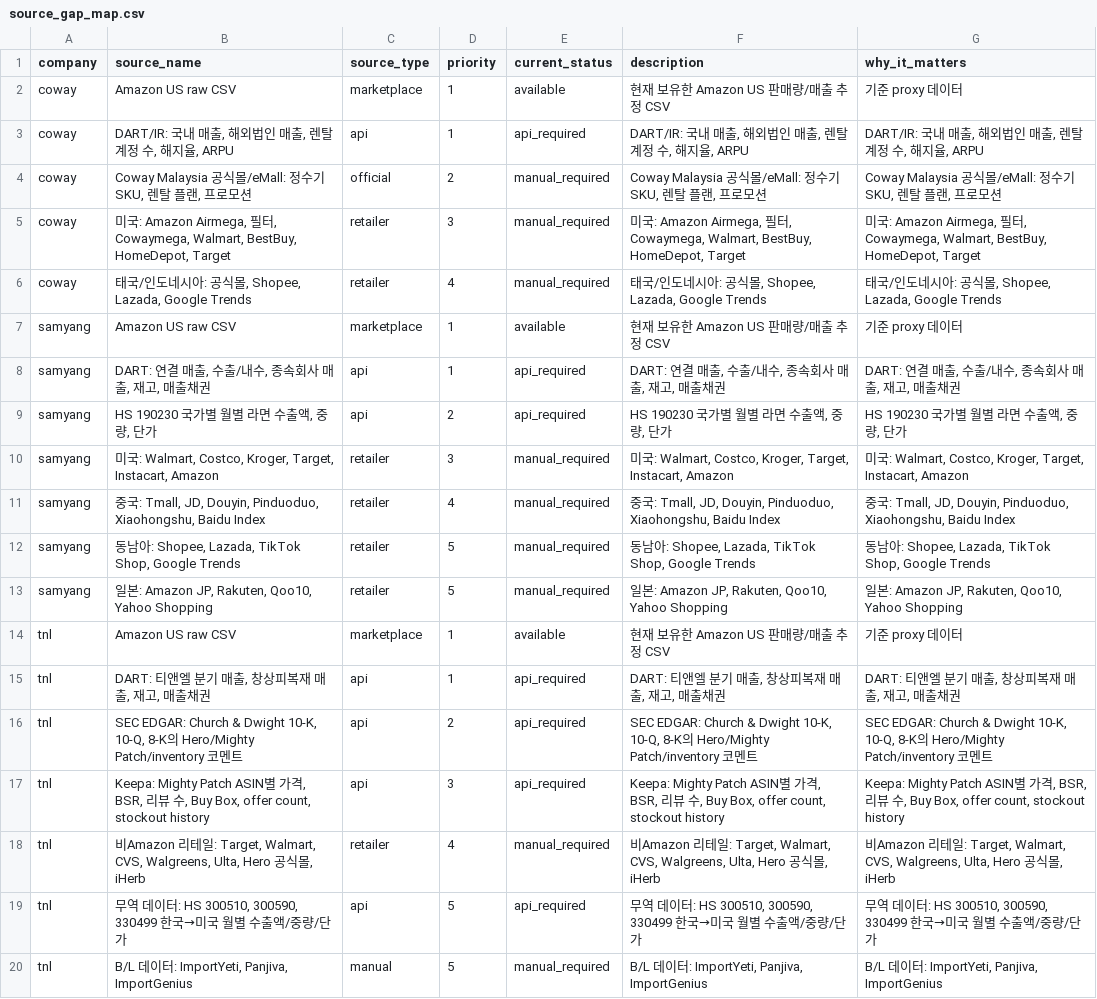
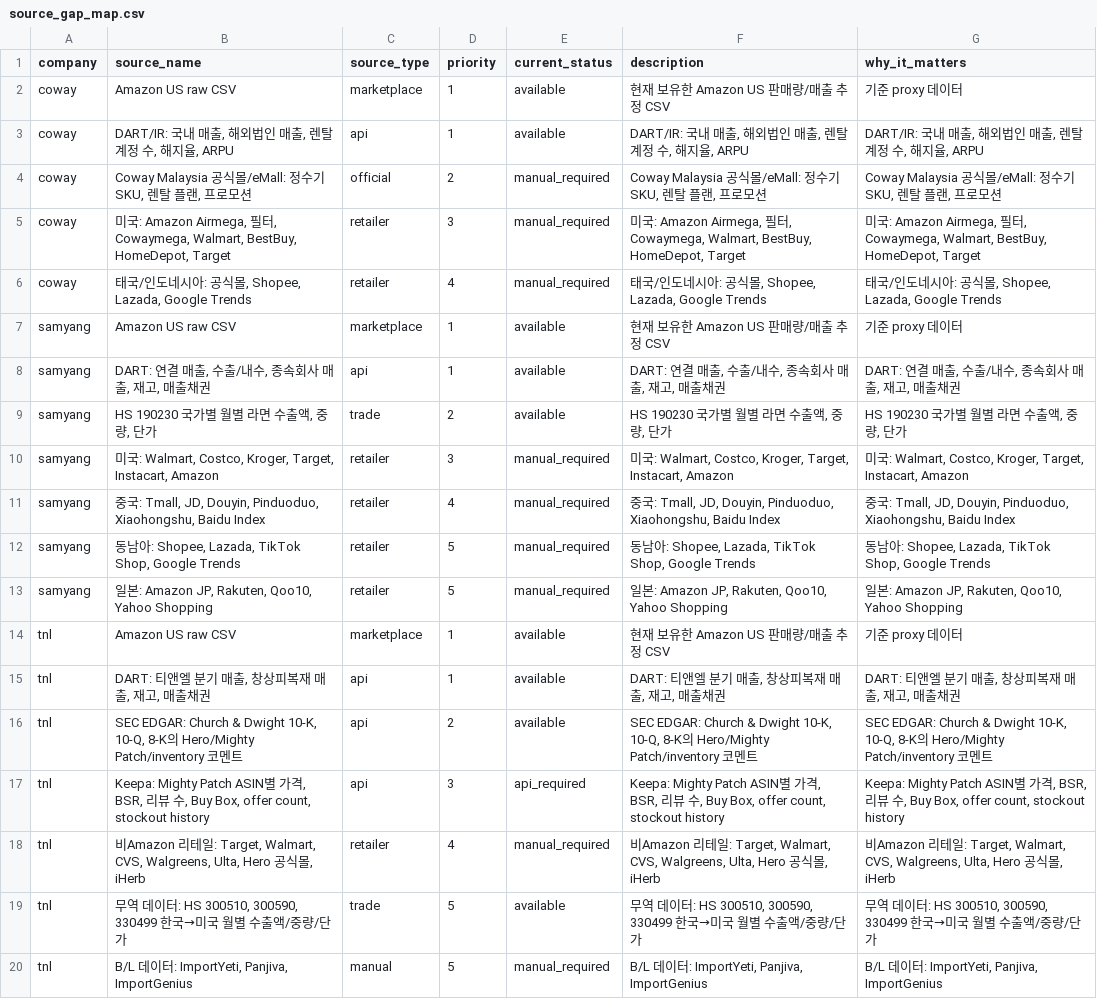
Before and after one commit to HaneulSeo/amazon_track, a CSV file: data/processed/source_gap_map.csv, drawn as a sheet.

Commit message:
Add DART and TRASS trade comparison data

```diff
--- a/data/processed/source_gap_map.csv
+++ b/data/processed/source_gap_map.csv
@@ -2,3 +2,3 @@ company,source_name,source_type,priority,current_status,description,why_it_matte
 "coway","Amazon US raw CSV","marketplace","1","available","현재 보유한 Amazon US 판매량/매출 추정 CSV","기준 proxy 데이터"
-"coway","DART/IR: 국내 매출, 해외법인 매출, 렌탈 계정 수, 해지율, ARPU","api","1","api_required","DART/IR: 국내 매출, 해외법인 매출, 렌탈 계정 수, 해지율, ARPU","DART/IR: 국내 매출, 해외법인 매출, 렌탈 계정 수, 해지율, ARPU"
+"coway","DART/IR: 국내 매출, 해외법인 매출, 렌탈 계정 수, 해지율, ARPU","api","1","available","DART/IR: 국내 매출, 해외법인 매출, 렌탈 계정 수, 해지율, ARPU","DART/IR: 국내 매출, 해외법인 매출, 렌탈 계정 수, 해지율, ARPU"
 "coway","Coway Malaysia 공식몰/eMall: 정수기 SKU, 렌탈 플랜, 프로모션","official","2","manual_required","Coway Malaysia 공식몰/eMall: 정수기 SKU, 렌탈 플랜, 프로모션","Coway Malaysia 공식몰/eMall: 정수기 SKU, 렌탈 플랜, 프로모션"
@@ -7,4 +7,4 @@ company,source_name,source_type,priority,current_status,description,why_it_matte
 "samyang","Amazon US raw CSV","marketplace","1","available","현재 보유한 Amazon US 판매량/매출 추정 CSV","기준 proxy 데이터"
-"samyang","DART: 연결 매출, 수출/내수, 종속회사 매출, 재고, 매출채권","api","1","api_required","DART: 연결 매출, 수출/내수, 종속회사 매출, 재고, 매출채권","DART: 연결 매출, 수출/내수, 종속회사 매출, 재고, 매출채권"
-"samyang","HS 190230 국가별 월별 라면 수출액, 중량, 단가","api","2","api_required","HS 190230 국가별 월별 라면 수출액, 중량, 단가","HS 190230 국가별 월별 라면 수출액, 중량, 단가"
+"samyang","DART: 연결 매출, 수출/내수, 종속회사 매출, 재고, 매출채권","api","1","available","DART: 연결 매출, 수출/내수, 종속회사 매출, 재고, 매출채권","DART: 연결 매출, 수출/내수, 종속회사 매출, 재고, 매출채권"
+"samyang","HS 190230 국가별 월별 라면 수출액, 중량, 단가","trade","2","available","HS 190230 국가별 월별 라면 수출액, 중량, 단가","HS 190230 국가별 월별 라면 수출액, 중량, 단가"
 "samyang","미국: Walmart, Costco, Kroger, Target, Instacart, Amazon","retailer","3","manual_required","미국: Walmart, Costco, Kroger, Target, Instacart, Amazon","미국: Walmart, Costco, Kroger, Target, Instacart, Amazon"
@@ -14,7 +14,7 @@ company,source_name,source_type,priority,current_status,description,why_it_matte
 "tnl","Amazon US raw CSV","marketplace","1","available","현재 보유한 Amazon US 판매량/매출 추정 CSV","기준 proxy 데이터"
-"tnl","DART: 티앤엘 분기 매출, 창상피복재 매출, 재고, 매출채권","api","1","api_required","DART: 티앤엘 분기 매출, 창상피복재 매출, 재고, 매출채권","DART: 티앤엘 분기 매출, 창상피복재 매출, 재고, 매출채권"
-"tnl","SEC EDGAR: Church & Dwight 10-K, 10-Q, 8-K의 Hero/Mighty Patch/inventory 코멘트","api","2","api_required","SEC EDGAR: Church & Dwight 10-K, 10-Q, 8-K의 Hero/Mighty Patch/inventory 코멘트","SEC EDGAR: Church & Dwight 10-K, 10-Q, 8-K의 Hero/Mighty Patch/inventory 코멘트"
+"tnl","DART: 티앤엘 분기 매출, 창상피복재 매출, 재고, 매출채권","api","1","available","DART: 티앤엘 분기 매출, 창상피복재 매출, 재고, 매출채권","DART: 티앤엘 분기 매출, 창상피복재 매출, 재고, 매출채권"
+"tnl","SEC EDGAR: Church & Dwight 10-K, 10-Q, 8-K의 Hero/Mighty Patch/inventory 코멘트","api","2","available","SEC EDGAR: Church & Dwight 10-K, 10-Q, 8-K의 Hero/Mighty Patch/inventory 코멘트","SEC EDGAR: Church & Dwight 10-K, 10-Q, 8-K의 Hero/Mighty Patch/inventory 코멘트"
 "tnl","Keepa: Mighty Patch ASIN별 가격, BSR, 리뷰 수, Buy Box, offer count, stockout history","api","3","api_required","Keepa: Mighty Patch ASIN별 가격, BSR, 리뷰 수, Buy Box, offer count, stockout history","Keepa: Mighty Patch ASIN별 가격, BSR, 리뷰 수, Buy Box, offer count, stockout history"
 "tnl","비Amazon 리테일: Target, Walmart, CVS, Walgreens, Ulta, Hero 공식몰, iHerb","retailer","4","manual_required","비Amazon 리테일: Target, Walmart, CVS, Walgreens, Ulta, Hero 공식몰, iHerb","비Amazon 리테일: Target, Walmart, CVS, Walgreens, Ulta, Hero 공식몰, iHerb"
-"tnl","무역 데이터: HS 300510, 300590, 330499 한국→미국 월별 수출액/중량/단가","api","5","api_required","무역 데이터: HS 300510, 300590, 330499 한국→미국 월별 수출액/중량/단가","무역 데이터: HS 300510, 300590, 330499 한국→미국 월별 수출액/중량/단가"
+"tnl","무역 데이터: HS 300510, 300590, 330499 한국→미국 월별 수출액/중량/단가","trade","5","available","무역 데이터: HS 300510, 300590, 330499 한국→미국 월별 수출액/중량/단가","무역 데이터: HS 300510, 300590, 330499 한국→미국 월별 수출액/중량/단가"
 "tnl","B/L 데이터: ImportYeti, Panjiva, ImportGenius","manual","5","manual_required","B/L 데이터: ImportYeti, Panjiva, ImportGenius","B/L 데이터: ImportYeti, Panjiva, ImportGenius"
```
Also changed, not shown: data/processed/company_coverage_score.csv, 12 other files.
